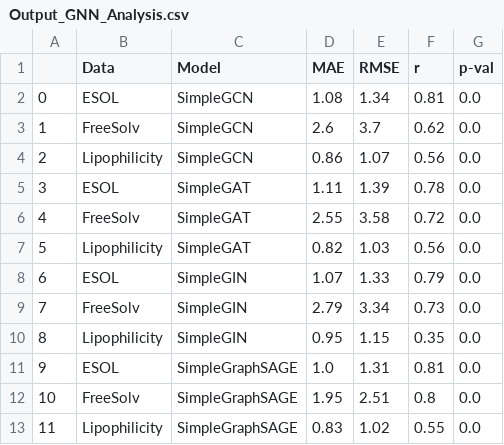
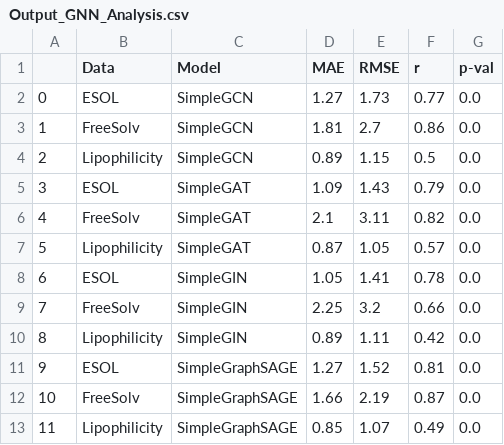
Before and after one commit to rajanbit/MolGraphBench, a CSV file: results/Output_GNN_Analysis.csv, drawn as a sheet.

```diff
--- a/results/Output_GNN_Analysis.csv
+++ b/results/Output_GNN_Analysis.csv
@@ -1,13 +1,13 @@
 ,Data,Model,MAE,RMSE,r,p-val
-0,ESOL,SimpleGCN,1.08,1.34,0.81,0.0
-1,FreeSolv,SimpleGCN,2.6,3.7,0.62,0.0
-2,Lipophilicity,SimpleGCN,0.86,1.07,0.56,0.0
-3,ESOL,SimpleGAT,1.11,1.39,0.78,0.0
-4,FreeSolv,SimpleGAT,2.55,3.58,0.72,0.0
-5,Lipophilicity,SimpleGAT,0.82,1.03,0.56,0.0
-6,ESOL,SimpleGIN,1.07,1.33,0.79,0.0
-7,FreeSolv,SimpleGIN,2.79,3.34,0.73,0.0
-8,Lipophilicity,SimpleGIN,0.95,1.15,0.35,0.0
-9,ESOL,SimpleGraphSAGE,1.0,1.31,0.81,0.0
-10,FreeSolv,SimpleGraphSAGE,1.95,2.51,0.8,0.0
-11,Lipophilicity,SimpleGraphSAGE,0.83,1.02,0.55,0.0
+0,ESOL,SimpleGCN,1.27,1.73,0.77,0.0
+1,FreeSolv,SimpleGCN,1.81,2.7,0.86,0.0
+2,Lipophilicity,SimpleGCN,0.89,1.15,0.5,0.0
+3,ESOL,SimpleGAT,1.09,1.43,0.79,0.0
+4,FreeSolv,SimpleGAT,2.1,3.11,0.82,0.0
+5,Lipophilicity,SimpleGAT,0.87,1.05,0.57,0.0
+6,ESOL,SimpleGIN,1.05,1.41,0.78,0.0
+7,FreeSolv,SimpleGIN,2.25,3.2,0.66,0.0
+8,Lipophilicity,SimpleGIN,0.89,1.11,0.42,0.0
+9,ESOL,SimpleGraphSAGE,1.27,1.52,0.81,0.0
+10,FreeSolv,SimpleGraphSAGE,1.66,2.19,0.87,0.0
+11,Lipophilicity,SimpleGraphSAGE,0.85,1.07,0.49,0.0
```
Also changed, not shown: results/Output_Hyperparameter_Optimization_GNN.csv, 19 other files.
